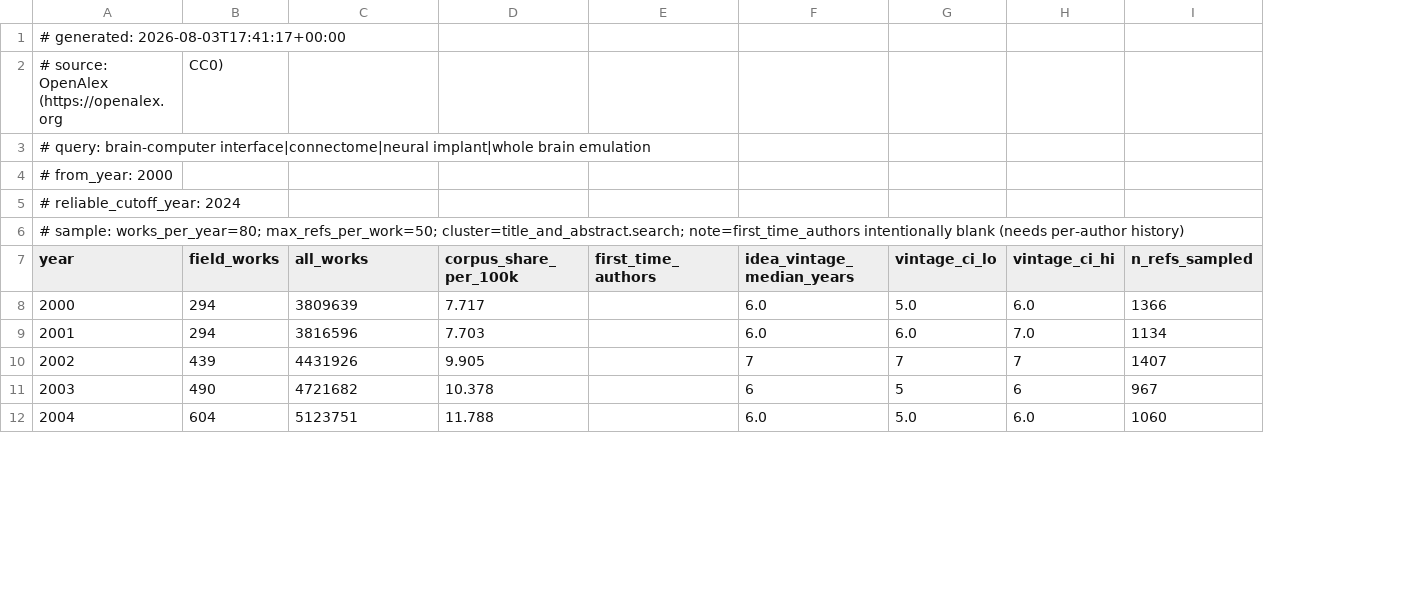
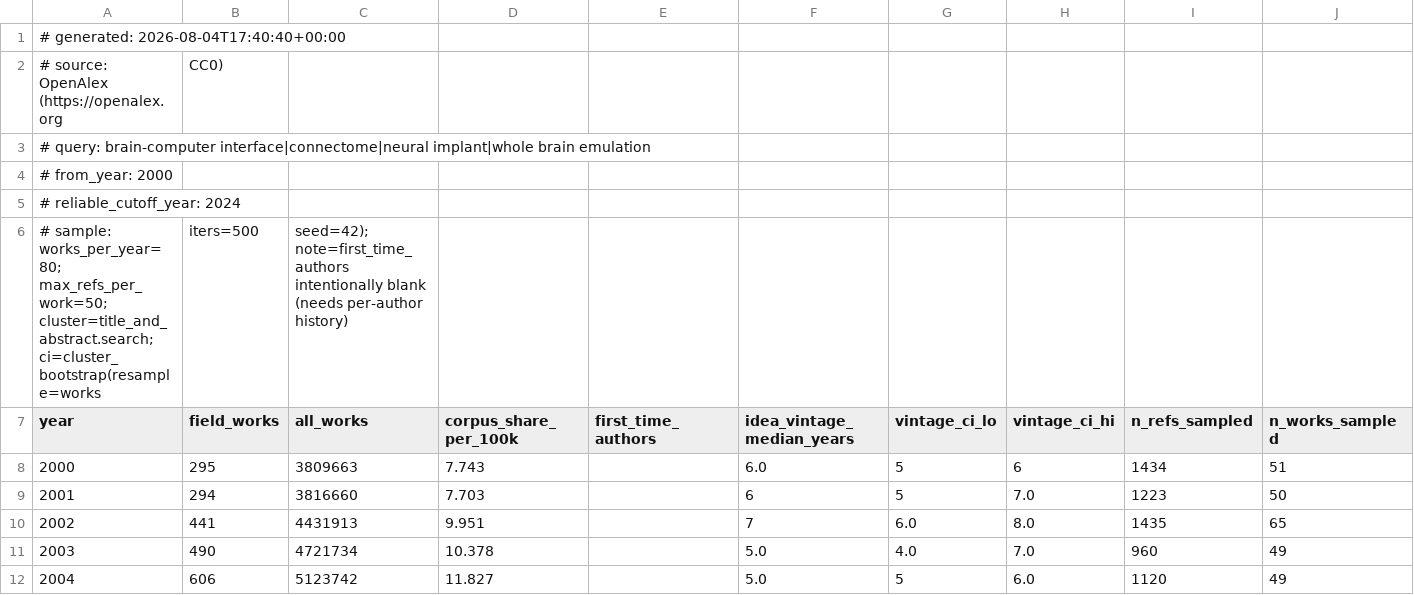
Before and after one commit to daviddao/plresearch.org, a CSV file: src/data/velocity/neurotech.csv, drawn as a sheet; only a part is shown; removed rows and columns are numbered as before the commit, all else as after; rows hold the shown columns only; the diff covers the shown part only; the diff names each change by its address in the sheet, - before the commit and + after, or states it on an @@ line.

Commit message:
Promote the field-velocity work to the unlisted preview route on main
Brings the /impact-preview-eb61fba1b98e/ page (still noindex, unguessable slug,
not in nav or sitemap) up to date on production, without re-exposing the public
/impact route or the 'Impact' nav item that #104 removed.

Scoped to the impact-preview page and its dependencies only:
- the obscured page + ImpactDashboardV2 / MeasuringQuestionsV2 / velocity-explainers
- velocity libs (instruments, latency, market-signals, inflection-points, field-velocity)
- data (regenerated OpenAlex CSVs, latency corpora) + scripts/velocity (+ runbooks)

Deliberately NOT included: src/app/impact/ (public route) and the site-config nav
item. All the field-velocity work from #98/#106/#107 that lives behind the cryptic
URL, none of the public surface.

tsc clean; node --test 8/8.

```diff
--- a/src/data/velocity/neurotech.csv
+++ b/src/data/velocity/neurotech.csv
+column J (n_works_sampled), rows 8-12: 51 | 50 | 65 | 49 | 49
-A1 (year): # generated: 2026-08-03T17:41:17+00:00
+A1 (year): # generated: 2026-08-04T17:40:40+00:00
-row 6: # sample: works_per_year=80; max_refs_per_work=50; cluster=title_and_abstract.search; note=first_time_authors intentionally blank (needs per-author history)
+row 6: # sample: works_per_year=80; max_refs_per_work=50; cluster=title_and_abstract.search; ci=cluster_bootstrap(resample=works | iters=500 | seed=42); note=first_time_authors intentionally blank (needs per-author history)
-B8 (field_works): 294
+B8 (field_works): 295
-C8 (all_works): 3809639
+C8 (all_works): 3809663
-D8 (corpus_share_per_100k): 7.717
+D8 (corpus_share_per_100k): 7.743
-G8 (vintage_ci_lo): 5.0
+G8 (vintage_ci_lo): 5
-H8 (vintage_ci_hi): 6.0
+H8 (vintage_ci_hi): 6
-I8 (n_refs_sampled): 1366
+I8 (n_refs_sampled): 1434
-C9 (all_works): 3816596
+C9 (all_works): 3816660
-F9 (idea_vintage_median_years): 6.0
+F9 (idea_vintage_median_years): 6
-G9 (vintage_ci_lo): 6.0
+G9 (vintage_ci_lo): 5
-I9 (n_refs_sampled): 1134
+I9 (n_refs_sampled): 1223
-B10 (field_works): 439
+B10 (field_works): 441
-C10 (all_works): 4431926
+C10 (all_works): 4431913
-D10 (corpus_share_per_100k): 9.905
+D10 (corpus_share_per_100k): 9.951
-G10 (vintage_ci_lo): 7
+G10 (vintage_ci_lo): 6.0
-H10 (vintage_ci_hi): 7
+H10 (vintage_ci_hi): 8.0
-I10 (n_refs_sampled): 1407
+I10 (n_refs_sampled): 1435
-C11 (all_works): 4721682
+C11 (all_works): 4721734
-F11 (idea_vintage_median_years): 6
+F11 (idea_vintage_median_years): 5.0
-G11 (vintage_ci_lo): 5
+G11 (vintage_ci_lo): 4.0
-H11 (vintage_ci_hi): 6
+H11 (vintage_ci_hi): 7.0
-I11 (n_refs_sampled): 967
+I11 (n_refs_sampled): 960
-B12 (field_works): 604
+B12 (field_works): 606
-C12 (all_works): 5123751
+C12 (all_works): 5123742
-D12 (corpus_share_per_100k): 11.788
+D12 (corpus_share_per_100k): 11.827
-F12 (idea_vintage_median_years): 6.0
+F12 (idea_vintage_median_years): 5.0
-G12 (vintage_ci_lo): 5.0
+G12 (vintage_ci_lo): 5
-I12 (n_refs_sampled): 1060
+I12 (n_refs_sampled): 1120
```
Also changed, not shown: 131 edited cells elsewhere in this file, src/data/velocity/ai-robotics.csv, src/data/velocity/digital-human-rights.csv, 21 other files.
